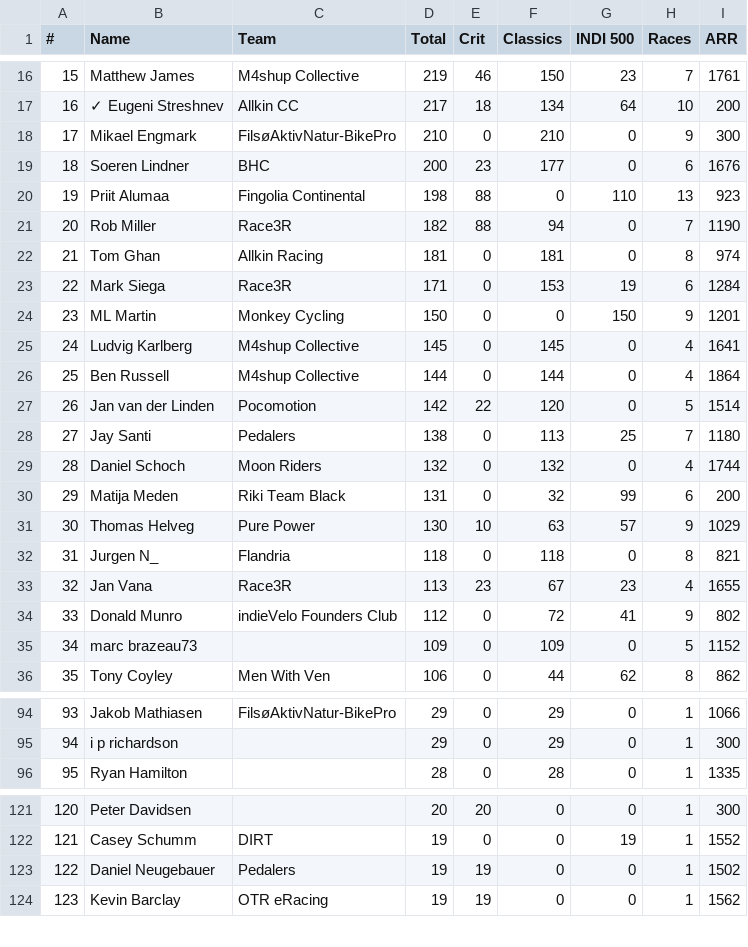
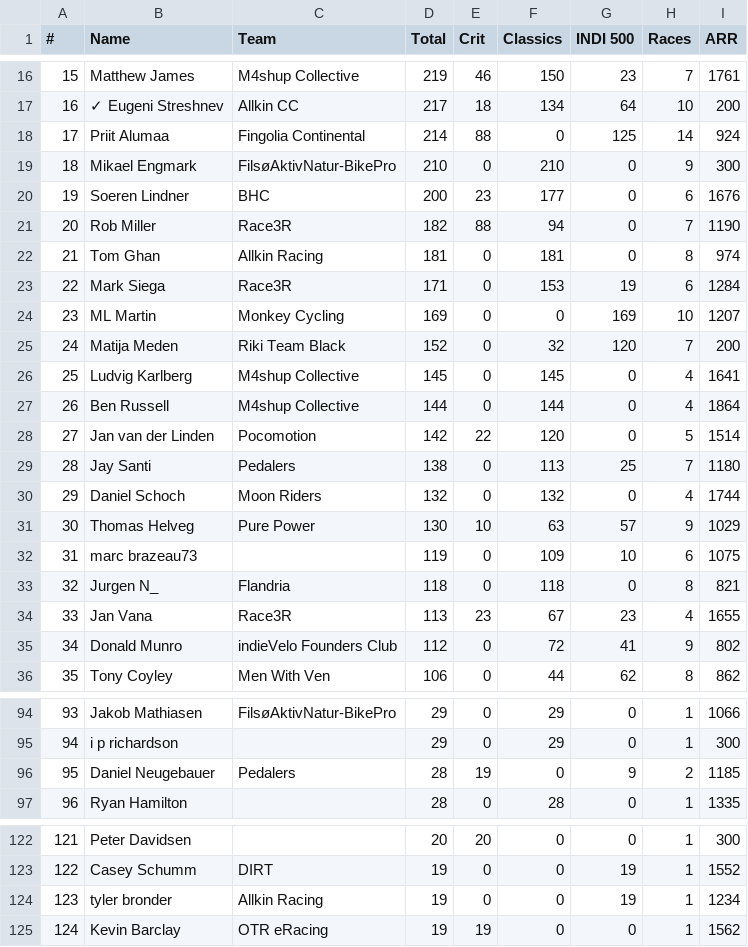
Before and after one commit to somaek/somaek.github.io, a CSV file: arwr.csv, drawn as a sheet; only a part is shown, gaps mark what is left out; removed rows and columns are numbered as before the commit, all else as after; the diff covers the shown part only; the diff names each change by its address in the sheet, - before the commit and + after, or states it on an @@ line.

Commit message:
Flat: latest data (2026-01-15T15:33:46.924Z) {   "date": "2026-01-15T15:33:46.924Z",   "files": [     {       "name": "arwr.csv",       "deltaBytes": 87,       "source": "https://docs.google.com/spreadsheets/d/e/2PACX-1vTFFpRBp56INVL1XqmHbGBrISvVdzqQ1C3N-sf9xox4oJugyPqYw7OwbxpkyolEjx8BPIkd7mb2ICza/pub?gid=745704294&single=true&output=csv"     },     {       "name": "INDI500D.csv",       "deltaBytes": -458,       "source": "https://docs.google.com/spreadsheets/d/e/2PACX-1vRi7daX6SydkW-0Cq75kHiWdOLVbuVcz8eVNFzNZ9YVTx4LhMJsfxh5sknLQ2qyZ7Zk3jJZftensLPq/pub?gid=1930646479&single=true&output=csv"     },     {       "name": "INDI500P.csv",       "deltaBytes": -478,       "source": "https://docs.google.com/spreadsheets/d/e/2PACX-1vRi7daX6SydkW-0Cq75kHiWdOLVbuVcz8eVNFzNZ9YVTx4LhMJsfxh5sknLQ2qyZ7Zk3jJZftensLPq/pub?gid=436262005&single=true&output=csv"     },     {       "name": "INDI500G.csv",       "deltaBytes": 4454,       "source": "https://docs.google.com/spreadsheets/d/e/2PACX-1vRi7daX6SydkW-0Cq75kHiWdOLVbuVcz8eVNFzNZ9YVTx4LhMJsfxh5sknLQ2qyZ7Zk3jJZftensLPq/pub?gid=1868790515&single=true&output=csv"     },     {       "name": "INDI500S.csv",       "deltaBytes": 1885,       "source": "https://docs.google.com/spreadsheets/d/e/2PACX-1vRi7daX6SydkW-0Cq75kHiWdOLVbuVcz8eVNFzNZ9YVTx4LhMJsfxh5sknLQ2qyZ7Zk3jJZftensLPq/pub?gid=1053430943&single=true&output=csv"     }   ] }

```diff
--- a/arwr.csv
+++ b/arwr.csv
+row 18: 17 | Priit Alumaa | Fingolia Continental | 214 | 88 | 0 | 125 | 14 | 924
@@ column A (#) renumbered from row 19 down @@
-row 20: 19 | Priit Alumaa | Fingolia Continental | 198 | 88 | 0 | 110 | 13 | 923
-D24 (Total): 150
+D24 (Total): 169
-G24 (INDI 500): 150
+G24 (INDI 500): 169
-H24 (Races): 9
+H24 (Races): 10
-I24 (ARR): 1201
+I24 (ARR): 1207
+row 25: 24 | Matija Meden | Riki Team Black | 152 | 0 | 32 | 120 | 7 | 200
-row 30: 29 | Matija Meden | Riki Team Black | 131 | 0 | 32 | 99 | 6 | 200
+row 32: 31 | marc brazeau73 |  | 119 | 0 | 109 | 10 | 6 | 1075
-row 35: 34 | marc brazeau73 |  | 109 | 0 | 109 | 0 | 5 | 1152
+row 96: 95 | Daniel Neugebauer | Pedalers | 28 | 19 | 0 | 9 | 2 | 1185
-row 123: 122 | Daniel Neugebauer | Pedalers | 19 | 19 | 0 | 0 | 1 | 1502
+row 124: 123 | tyler bronder | Allkin Racing | 19 | 0 | 0 | 19 | 1 | 1234
```
Also changed, not shown: 1 added row elsewhere in this file, INDI500D.csv, INDI500G.csv, 2 other files.
